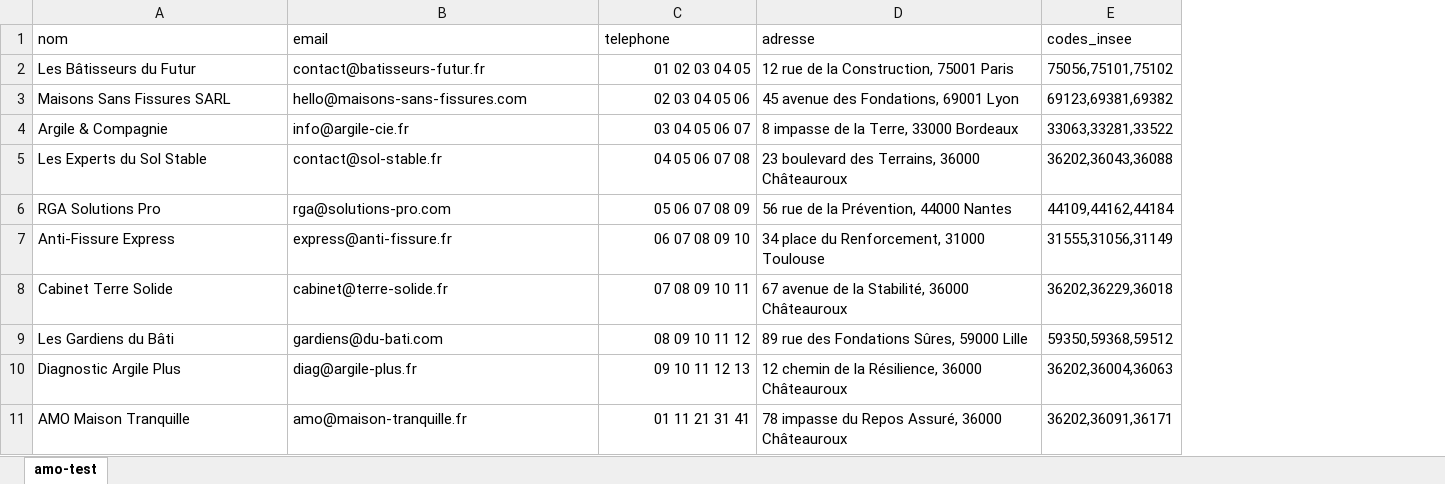
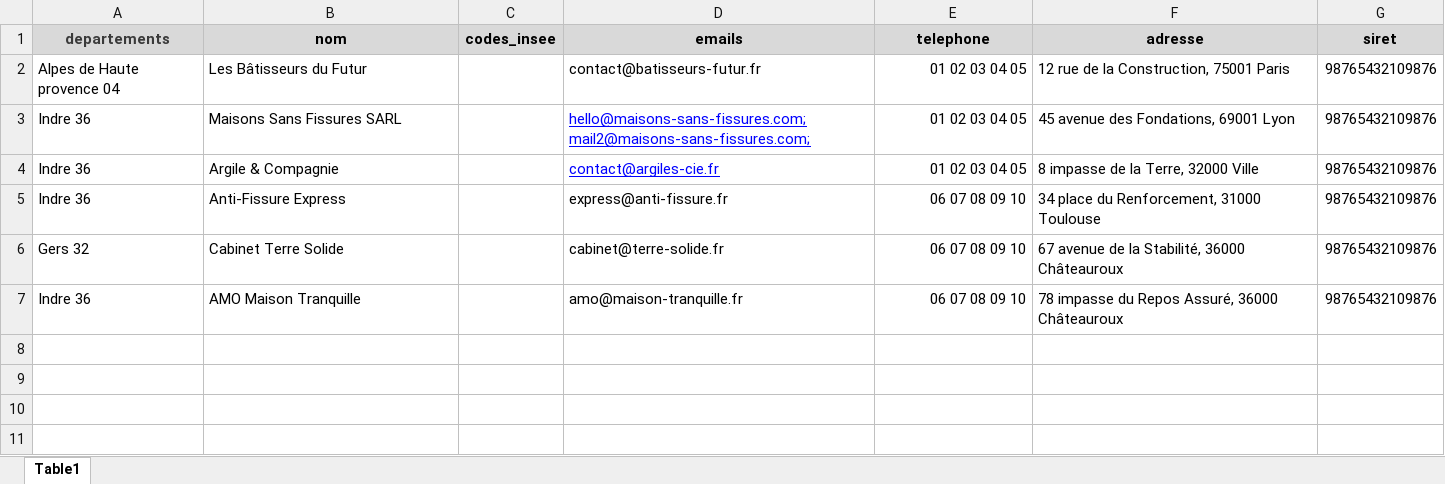
Before and after one commit to MTES-MCT/fonds-prevention-argile, an Excel workbook: public/templates/amo-exemple.xlsx, sheet Table1, drawn as a sheet; values as stored, in another font and other column widths than the file's, no borders; removed rows and columns are numbered as before the commit, all else as after; the diff names each change by its address in the sheet, - before the commit and + after, or states it on an @@ line.

```diff
--- a/public/templates/amo-exemple.xlsx (sheet Table1)
+++ b/public/templates/amo-exemple.xlsx (sheet Table1)
-sheet tab: amo-test
+sheet tab: Table1
+column A (departements), rows 2-7: Alpes de Haute provence 04 | Indre 36 | Indre 36 | Indre 36 | Gers 32 | Indre 36
+column C (codes_insee), empty
-column E (codes_insee), rows 2-4: 75056,75101,75102 | 69123,69381,69382 | 33063,33281,33522; rows 7-8: 31555,31056,31149 | 36202,36229,36018; row 11: 36202,36091,36171
+column G (siret), rows 2-7: all 98765432109876
@@ B1 fill: none → #D9D9D9, bold: off → on, alignment: left → center @@
-D1: email
+D1: emails
@@ D1:F1 fill: none → #D9D9D9, bold: off → on, alignment: left → center @@
-D3 (emails): hello@maisons-sans-fissures.com
+D3 (emails): hello@maisons-sans-fissures.com;mail2@maisons-sans-fissures.com;
@@ D3:D4 underline: off → on, text colour: black → #0000FF @@
-E3 (telephone): 02 03 04 05 06
+E3 (telephone): 01 02 03 04 05
-D4 (emails): info@argile-cie.fr
+D4 (emails): contact@argiles-cie.fr
-E4 (telephone): 03 04 05 06 07
+E4 (telephone): 01 02 03 04 05
-F4 (adresse): 8 impasse de la Terre, 33000 Bordeaux
+F4 (adresse): 8 impasse de la Terre, 32000 Ville
-row 5: Les Experts du Sol Stable | contact@sol-stable.fr | 04 05 06 07 08 | 23 boulevard des Terrains, 36000 Châteauroux | 36202,36043,36088
-row 6: RGA Solutions Pro | rga@solutions-pro.com | 05 06 07 08 09 | 56 rue de la Prévention, 44000 Nantes | 44109,44162,44184
-E6 (telephone): 07 08 09 10 11
+E6 (telephone): 06 07 08 09 10
-row 9: Les Gardiens du Bâti | gardiens@du-bati.com | 08 09 10 11 12 | 89 rue des Fondations Sûres, 59000 Lille | 59350,59368,59512
-row 10: Diagnostic Argile Plus | diag@argile-plus.fr | 09 10 11 12 13 | 12 chemin de la Résilience, 36000 Châteauroux | 36202,36004,36063
-E7 (telephone): 01 11 21 31 41
+E7 (telephone): 06 07 08 09 10
```
Also changed, not shown: 8 other files.
